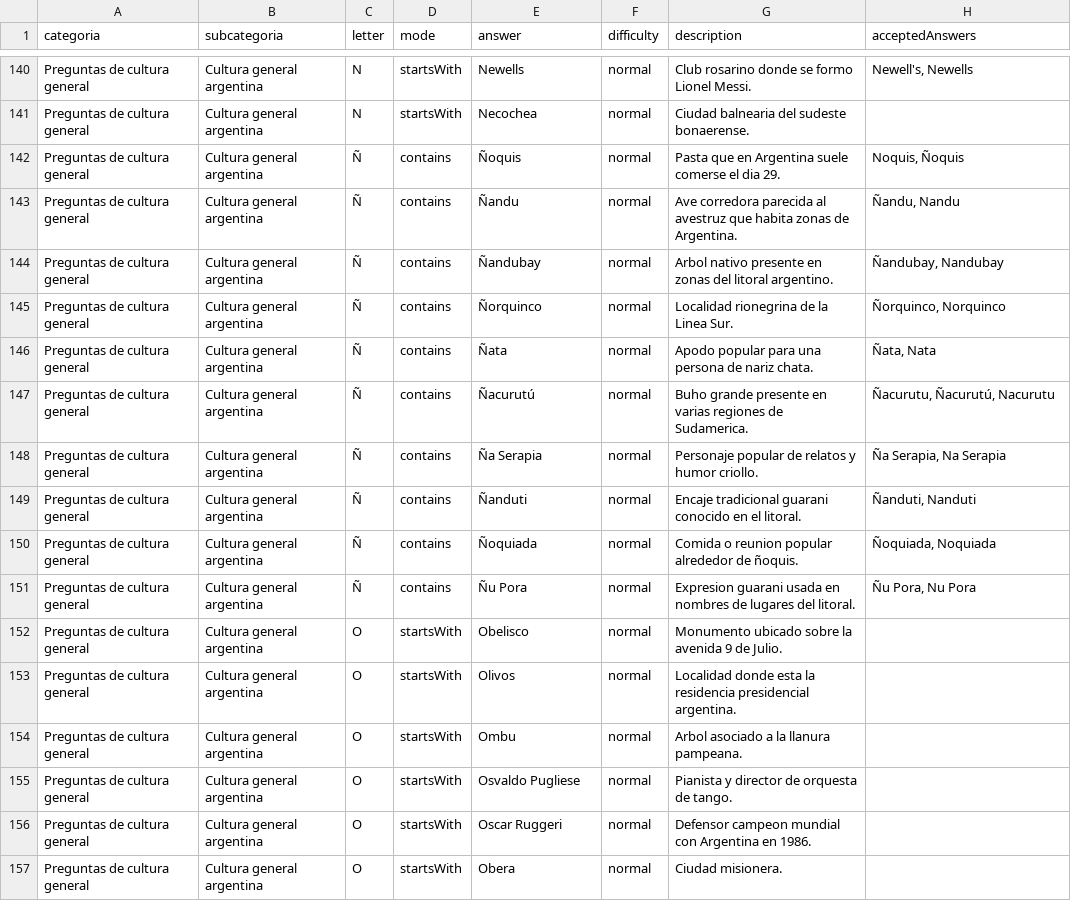
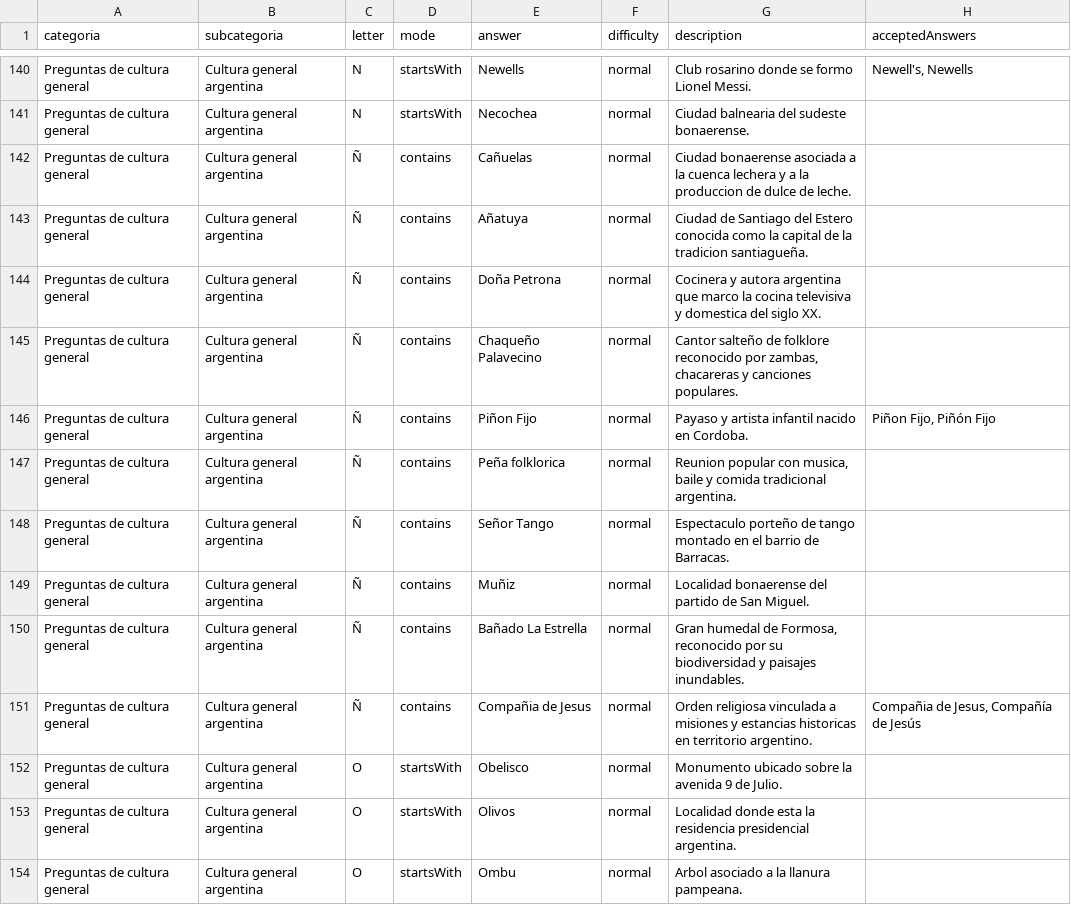
Before and after one commit to GB-Films/La-Rosca, a CSV file: docs/preguntas-editables.csv, drawn as a sheet; only a part is shown, gaps mark what is left out; the shorter side is filled out with more unchanged rows; the diff covers the shown part only.

```diff
--- a/docs/preguntas-editables.csv
+++ b/docs/preguntas-editables.csv
@@ -141,12 +141,12 @@ Preguntas de cultura general;Cultura general argentina;N;startsWith;Newells;norm
 Preguntas de cultura general;Cultura general argentina;N;startsWith;Necochea;normal;Ciudad balnearia del sudeste bonaerense.;
-Preguntas de cultura general;Cultura general argentina;Ñ;contains;Ñoquis;normal;Pasta que en Argentina suele comerse el dia 29.;Noquis, Ñoquis
-Preguntas de cultura general;Cultura general argentina;Ñ;contains;Ñandu;normal;Ave corredora parecida al avestruz que habita zonas de Argentina.;Ñandu, Nandu
-Preguntas de cultura general;Cultura general argentina;Ñ;contains;Ñandubay;normal;Arbol nativo presente en zonas del litoral argentino.;Ñandubay, Nandubay
-Preguntas de cultura general;Cultura general argentina;Ñ;contains;Ñorquinco;normal;Localidad rionegrina de la Linea Sur.;Ñorquinco, Norquinco
-Preguntas de cultura general;Cultura general argentina;Ñ;contains;Ñata;normal;Apodo popular para una persona de nariz chata.;Ñata, Nata
-Preguntas de cultura general;Cultura general argentina;Ñ;contains;Ñacurutú;normal;Buho grande presente en varias regiones de Sudamerica.;Ñacurutu, Ñacurutú, Nacurutu
-Preguntas de cultura general;Cultura general argentina;Ñ;contains;Ña Serapia;normal;Personaje popular de relatos y humor criollo.;Ña Serapia, Na Serapia
-Preguntas de cultura general;Cultura general argentina;Ñ;contains;Ñanduti;normal;Encaje tradicional guarani conocido en el litoral.;Ñanduti, Nanduti
-Preguntas de cultura general;Cultura general argentina;Ñ;contains;Ñoquiada;normal;Comida o reunion popular alrededor de ñoquis.;Ñoquiada, Noquiada
-Preguntas de cultura general;Cultura general argentina;Ñ;contains;Ñu Pora;normal;Expresion guarani usada en nombres de lugares del litoral.;Ñu Pora, Nu Pora
+Preguntas de cultura general;Cultura general argentina;Ñ;contains;Cañuelas;normal;Ciudad bonaerense asociada a la cuenca lechera y a la produccion de dulce de leche.;
+Preguntas de cultura general;Cultura general argentina;Ñ;contains;Añatuya;normal;Ciudad de Santiago del Estero conocida como la capital de la tradicion santiagueña.;
+Preguntas de cultura general;Cultura general argentina;Ñ;contains;Doña Petrona;normal;Cocinera y autora argentina que marco la cocina televisiva y domestica del siglo XX.;
+Preguntas de cultura general;Cultura general argentina;Ñ;contains;Chaqueño Palavecino;normal;Cantor salteño de folklore reconocido por zambas, chacareras y canciones populares.;
+Preguntas de cultura general;Cultura general argentina;Ñ;contains;Piñon Fijo;normal;Payaso y artista infantil nacido en Cordoba.;Piñon Fijo, Piñón Fijo
+Preguntas de cultura general;Cultura general argentina;Ñ;contains;Peña folklorica;normal;Reunion popular con musica, baile y comida tradicional argentina.;
+Preguntas de cultura general;Cultura general argentina;Ñ;contains;Señor Tango;normal;Espectaculo porteño de tango montado en el barrio de Barracas.;
+Preguntas de cultura general;Cultura general argentina;Ñ;contains;Muñiz;normal;Localidad bonaerense del partido de San Miguel.;
+Preguntas de cultura general;Cultura general argentina;Ñ;contains;Bañado La Estrella;normal;Gran humedal de Formosa, reconocido por su biodiversidad y paisajes inundables.;
+Preguntas de cultura general;Cultura general argentina;Ñ;contains;Compañia de Jesus;normal;Orden religiosa vinculada a misiones y estancias historicas en territorio argentino.;Compañia de Jesus, Compañía de Jesús
 Preguntas de cultura general;Cultura general argentina;O;startsWith;Obelisco;normal;Monumento ubicado sobre la avenida 9 de Julio.;
```
Also changed, not shown: 105 edited cells elsewhere in this file, docs/preguntas-editables.tsv, 10 other files.
